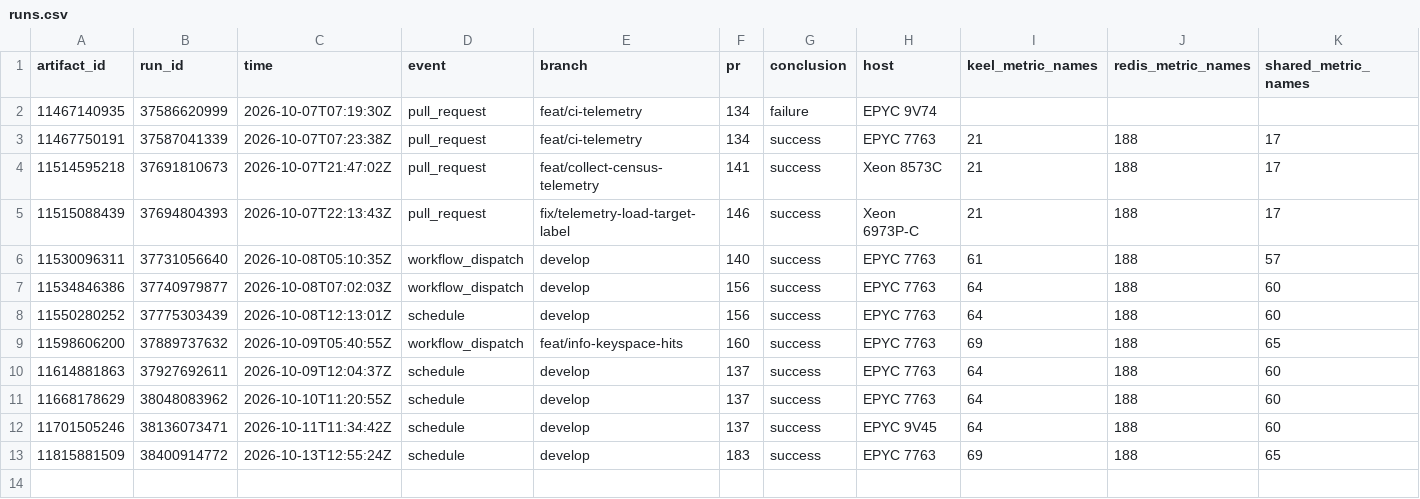
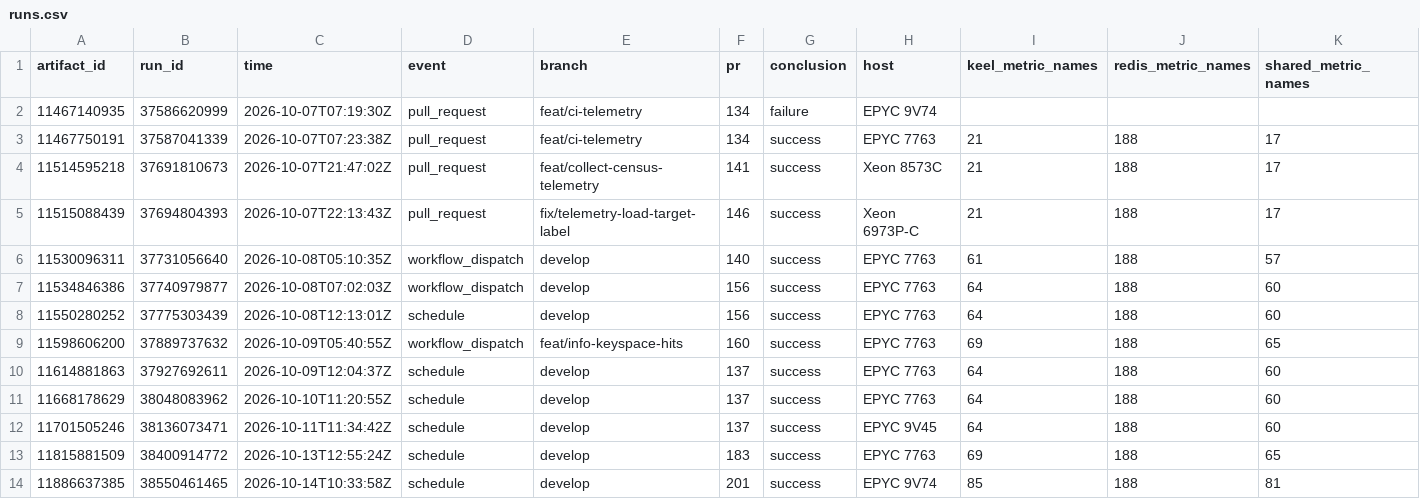
Before and after one commit to brandopakel/keel, a CSV file: telemetry/runs.csv, drawn as a sheet; only a part is shown; rows hold the shown columns only; the diff names each change by its address in the sheet, - before the commit and + after, or states it on an @@ line.

```diff
--- a/telemetry/runs.csv
+++ b/telemetry/runs.csv
+row 14: 11886637385 | 38550461465 | 2026-10-14T10:33:58Z | schedule | develop | 201 | success | EPYC 9V74 | 85 | 188 | 81
```
Also changed, not shown: telemetry/phases.csv.
